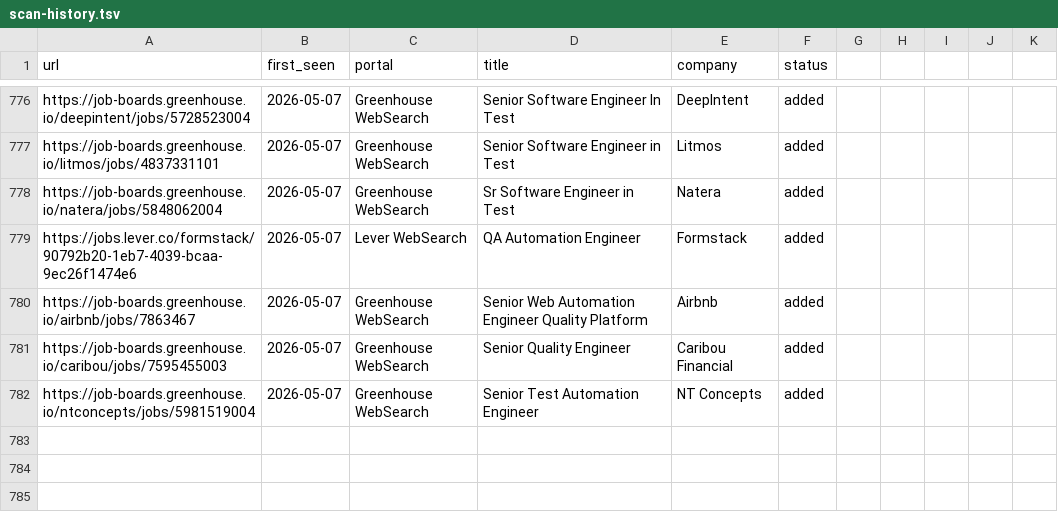
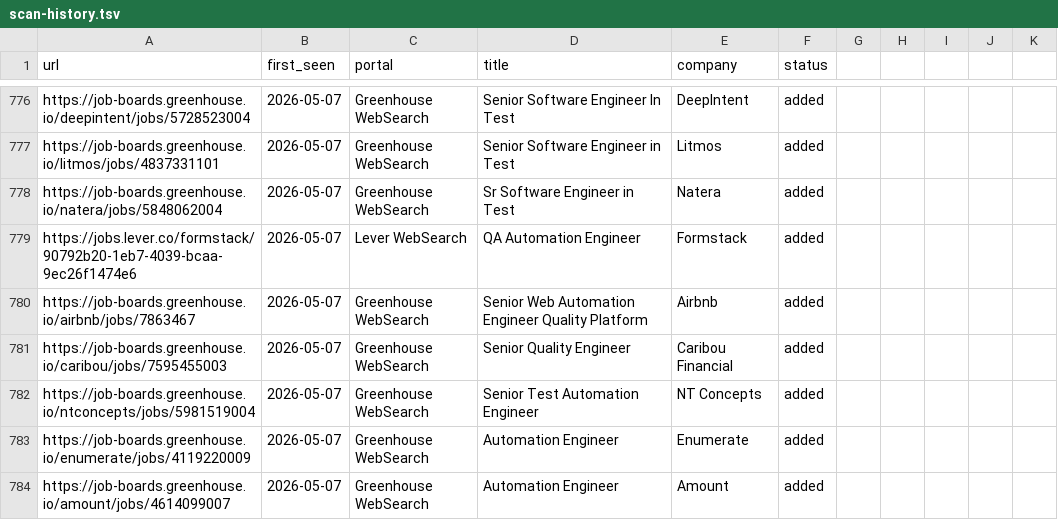
Before and after one commit to ahmets34/career-ops, a TSV file: data/scan-history.tsv, drawn as a sheet; only a part is shown, gaps mark what is left out.

Commit message:
scan: websearch 2026-05-07 15:07 EDT - 2 new offers
Enumerate — Automation Engineer
Amount — Automation Engineer

```diff
--- a/data/scan-history.tsv
+++ b/data/scan-history.tsv
@@ -782 +782,3 @@ https://job-boards.greenhouse.io/caribou/jobs/7595455003	2026-05-07	Greenhouse W
 https://job-boards.greenhouse.io/ntconcepts/jobs/5981519004	2026-05-07	Greenhouse WebSearch	Senior Test Automation Engineer	NT Concepts	added
+https://job-boards.greenhouse.io/enumerate/jobs/4119220009	2026-05-07	Greenhouse WebSearch	Automation Engineer	Enumerate	added
+https://job-boards.greenhouse.io/amount/jobs/4614099007	2026-05-07	Greenhouse WebSearch	Automation Engineer	Amount	added
```
Also changed, not shown: 1 other file.
